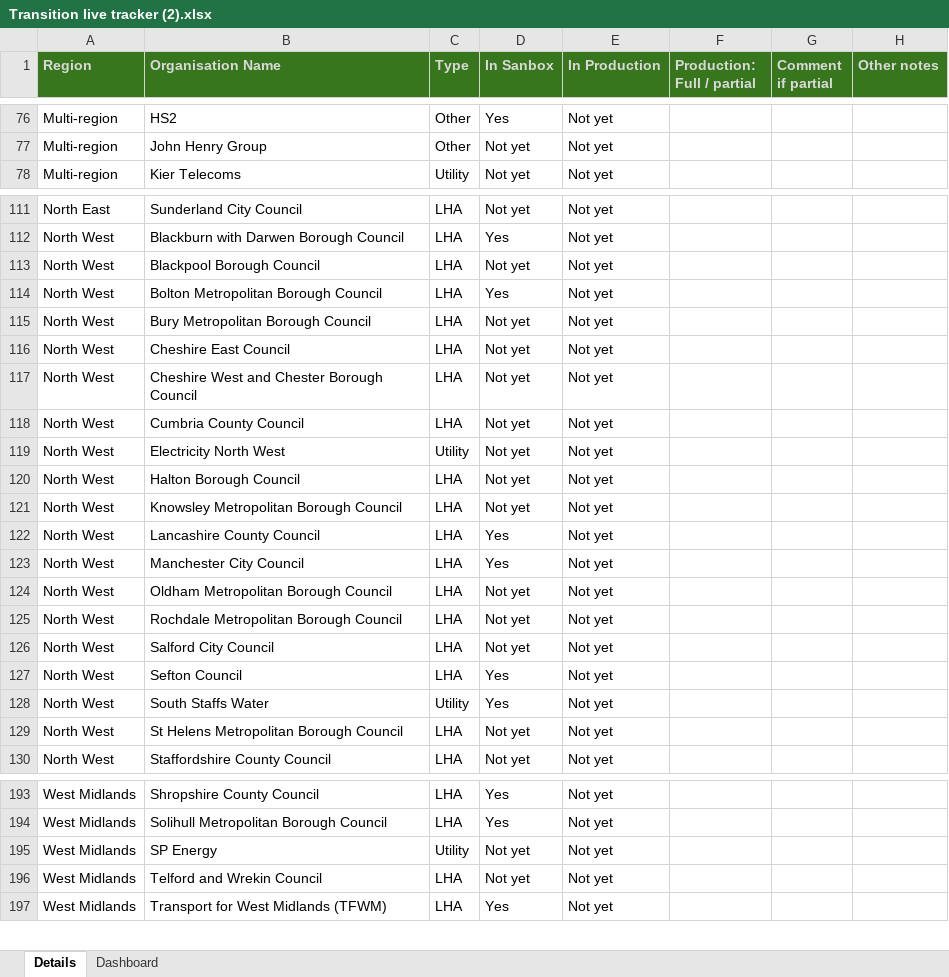
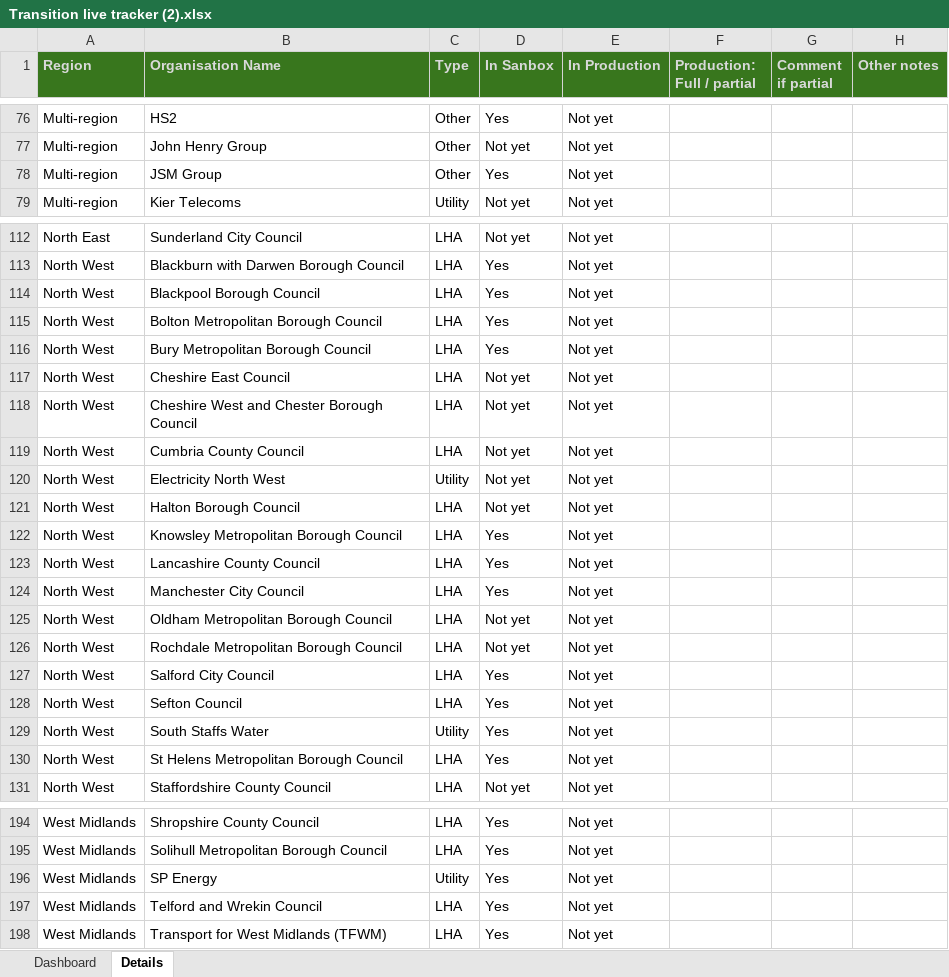
Before and after one commit to jgraham0325/land-register-api-docs, an Excel workbook: docs/assets/files/business-change/Transition live tracker (2).xlsx, sheet Details, drawn as a sheet; only a part is shown, gaps mark what is left out; values as stored, in another font and other column widths than the file's, no borders; conditional formats not drawn; addresses are those after the commit; the diff covers the shown part only; the diff names each change by its address in the sheet, - before the commit and + after, or states it on an @@ line.

```diff
--- a/docs/assets/files/business-change/Transition live tracker (2).xlsx (sheet Details)
+++ b/docs/assets/files/business-change/Transition live tracker (2).xlsx (sheet Details)
@@ sheet tab order changed: Dashboard | Details @@
+row 78: Multi-region | JSM Group | Other | Yes | Not yet
-D114 (In Sanbox): Not yet
+D114 (In Sanbox): Yes
-D116 (In Sanbox): Not yet
+D116 (In Sanbox): Yes
-D122 (In Sanbox): Not yet
+D122 (In Sanbox): Yes
-D127 (In Sanbox): Not yet
+D127 (In Sanbox): Yes
-D130 (In Sanbox): Not yet
+D130 (In Sanbox): Yes
-D196:D197 (In Sanbox): Not yet
+D196:D197 (In Sanbox): Yes
```
Also changed, not shown: 5 edited cells elsewhere in this sheet, sheet Dashboard, charts or pictures.
